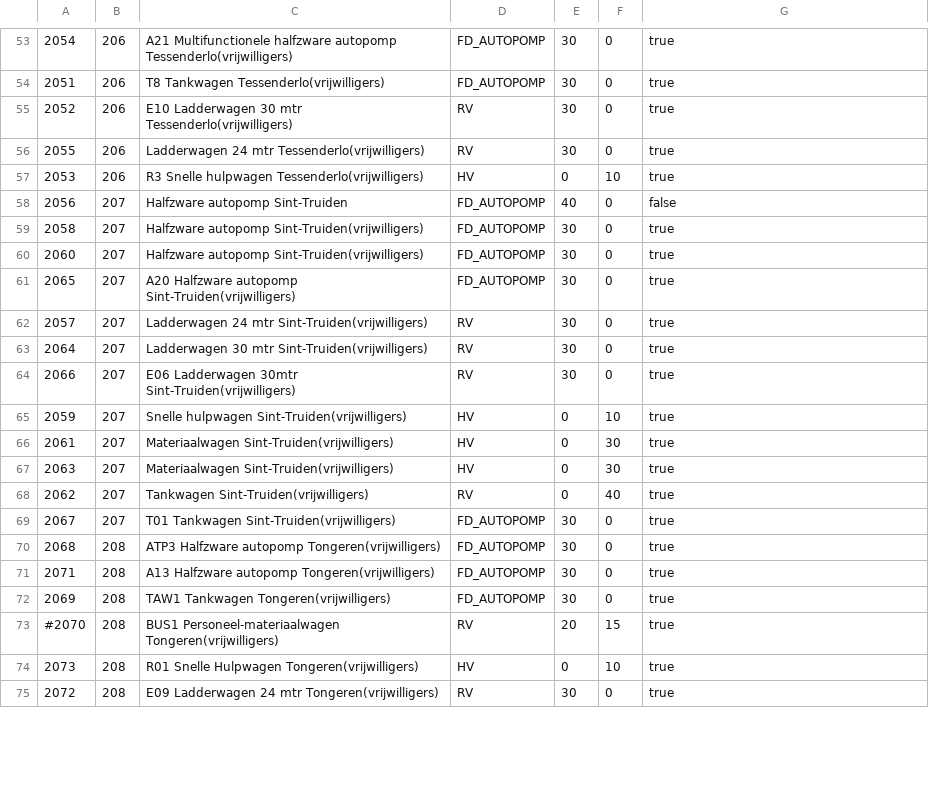
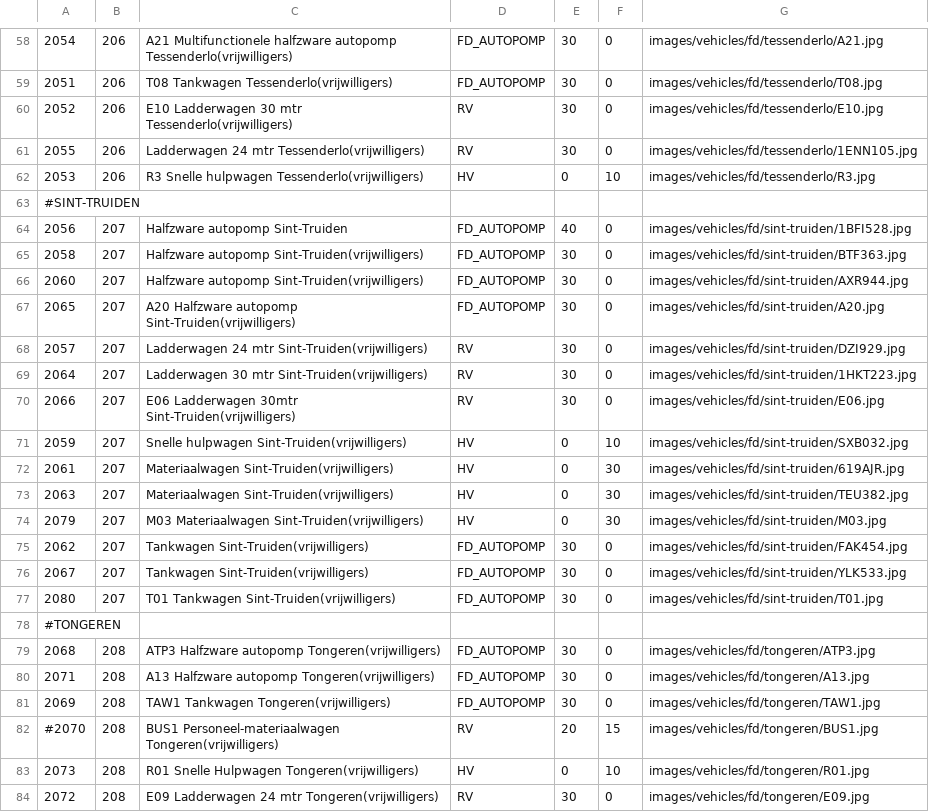
Before and after one commit to bvanvelsen/dispatcher, a CSV file: backend/src/main/resources/init/fire_trucks.csv, drawn as a sheet; only a part is shown, gaps mark what is left out; the diff covers the shown part only.

```diff
--- a/backend/src/main/resources/init/fire_trucks.csv
+++ b/backend/src/main/resources/init/fire_trucks.csv
@@ -53,23 +58,27 @@
-2054,206,A21 Multifunctionele halfzware autopomp Tessenderlo(vrijwilligers),FD_AUTOPOMP,30,0,true
-2051,206,T8 Tankwagen Tessenderlo(vrijwilligers),FD_AUTOPOMP,30,0,true
-2052,206,E10 Ladderwagen 30 mtr Tessenderlo(vrijwilligers),RV,30,0,true
-2055,206,Ladderwagen 24 mtr Tessenderlo(vrijwilligers),RV,30,0,true
-2053,206,R3 Snelle hulpwagen Tessenderlo(vrijwilligers),HV,0,10,true
-2056,207,Halfzware autopomp Sint-Truiden,FD_AUTOPOMP,40,0,false
-2058,207,Halfzware autopomp Sint-Truiden(vrijwilligers),FD_AUTOPOMP,30,0,true
-2060,207,Halfzware autopomp Sint-Truiden(vrijwilligers),FD_AUTOPOMP,30,0,true
-2065,207,A20 Halfzware autopomp Sint-Truiden(vrijwilligers),FD_AUTOPOMP,30,0,true
-2057,207,Ladderwagen 24 mtr Sint-Truiden(vrijwilligers),RV,30,0,true
-2064,207,Ladderwagen 30 mtr Sint-Truiden(vrijwilligers),RV,30,0,true
-2066,207,E06 Ladderwagen 30mtr Sint-Truiden(vrijwilligers),RV,30,0,true
-2059,207,Snelle hulpwagen Sint-Truiden(vrijwilligers),HV,0,10,true
-2061,207,Materiaalwagen Sint-Truiden(vrijwilligers),HV,0,30,true
-2063,207,Materiaalwagen Sint-Truiden(vrijwilligers),HV,0,30,true
-2062,207,Tankwagen Sint-Truiden(vrijwilligers),RV,0,40,true
-2067,207,T01 Tankwagen Sint-Truiden(vrijwilligers),FD_AUTOPOMP,30,0,true
-2068,208,ATP3 Halfzware autopomp Tongeren(vrijwilligers),FD_AUTOPOMP,30,0,true
-2071,208,A13 Halfzware autopomp Tongeren(vrijwilligers),FD_AUTOPOMP,30,0,true
-2069,208,TAW1 Tankwagen Tongeren(vrijwilligers),FD_AUTOPOMP,30,0,true
-#2070,208,BUS1 Personeel-materiaalwagen Tongeren(vrijwilligers),RV,20,15,true
-2073,208,R01 Snelle Hulpwagen Tongeren(vrijwilligers),HV,0,10,true
-2072,208,E09 Ladderwagen 24 mtr Tongeren(vrijwilligers),RV,30,0,true
+2054,206,A21 Multifunctionele halfzware autopomp Tessenderlo(vrijwilligers),FD_AUTOPOMP,30,0,images/vehicles/fd/tessenderlo/A21.jpg
+2051,206,T08 Tankwagen Tessenderlo(vrijwilligers),FD_AUTOPOMP,30,0,images/vehicles/fd/tessenderlo/T08.jpg
+2052,206,E10 Ladderwagen 30 mtr Tessenderlo(vrijwilligers),RV,30,0,images/vehicles/fd/tessenderlo/E10.jpg
+2055,206,Ladderwagen 24 mtr Tessenderlo(vrijwilligers),RV,30,0,images/vehicles/fd/tessenderlo/1ENN105.jpg
+2053,206,R3 Snelle hulpwagen Tessenderlo(vrijwilligers),HV,0,10,images/vehicles/fd/tessenderlo/R3.jpg
+#SINT-TRUIDEN
+2056,207,Halfzware autopomp Sint-Truiden,FD_AUTOPOMP,40,0,images/vehicles/fd/sint-truiden/1BFI528.jpg
+2058,207,Halfzware autopomp Sint-Truiden(vrijwilligers),FD_AUTOPOMP,30,0,images/vehicles/fd/sint-truiden/BTF363.jpg
+2060,207,Halfzware autopomp Sint-Truiden(vrijwilligers),FD_AUTOPOMP,30,0,images/vehicles/fd/sint-truiden/AXR944.jpg
+2065,207,A20 Halfzware autopomp Sint-Truiden(vrijwilligers),FD_AUTOPOMP,30,0,images/vehicles/fd/sint-truiden/A20.jpg
+2057,207,Ladderwagen 24 mtr Sint-Truiden(vrijwilligers),RV,30,0,images/vehicles/fd/sint-truiden/DZI929.jpg
+2064,207,Ladderwagen 30 mtr Sint-Truiden(vrijwilligers),RV,30,0,images/vehicles/fd/sint-truiden/1HKT223.jpg
+2066,207,E06 Ladderwagen 30mtr Sint-Truiden(vrijwilligers),RV,30,0,images/vehicles/fd/sint-truiden/E06.jpg
+2059,207,Snelle hulpwagen Sint-Truiden(vrijwilligers),HV,0,10,images/vehicles/fd/sint-truiden/SXB032.jpg
+2061,207,Materiaalwagen Sint-Truiden(vrijwilligers),HV,0,30,images/vehicles/fd/sint-truiden/619AJR.jpg
+2063,207,Materiaalwagen Sint-Truiden(vrijwilligers),HV,0,30,images/vehicles/fd/sint-truiden/TEU382.jpg
+2079,207,M03 Materiaalwagen Sint-Truiden(vrijwilligers),HV,0,30,images/vehicles/fd/sint-truiden/M03.jpg
+2062,207,Tankwagen Sint-Truiden(vrijwilligers),FD_AUTOPOMP,30,0,images/vehicles/fd/sint-truiden/FAK454.jpg
+2067,207,Tankwagen Sint-Truiden(vrijwilligers),FD_AUTOPOMP,30,0,images/vehicles/fd/sint-truiden/YLK533.jpg
+2080,207,T01 Tankwagen Sint-Truiden(vrijwilligers),FD_AUTOPOMP,30,0,images/vehicles/fd/sint-truiden/T01.jpg
+#TONGEREN
+2068,208,ATP3 Halfzware autopomp Tongeren(vrijwilligers),FD_AUTOPOMP,30,0,images/vehicles/fd/tongeren/ATP3.jpg
+2071,208,A13 Halfzware autopomp Tongeren(vrijwilligers),FD_AUTOPOMP,30,0,images/vehicles/fd/tongeren/A13.jpg
+2069,208,TAW1 Tankwagen Tongeren(vrijwilligers),FD_AUTOPOMP,30,0,images/vehicles/fd/tongeren/TAW1.jpg
+#2070,208,BUS1 Personeel-materiaalwagen Tongeren(vrijwilligers),RV,20,15,images/vehicles/fd/tongeren/BUS1.jpg
+2073,208,R01 Snelle Hulpwagen Tongeren(vrijwilligers),HV,0,10,images/vehicles/fd/tongeren/R01.jpg
+2072,208,E09 Ladderwagen 24 mtr Tongeren(vrijwilligers),RV,30,0,images/vehicles/fd/tongeren/E09.jpg
```
Also changed, not shown: 6 added rows, 1 removed row and 58 edited cells elsewhere in this file, backend/src/main/resources/init/ambulances.csv, 42 other files.
